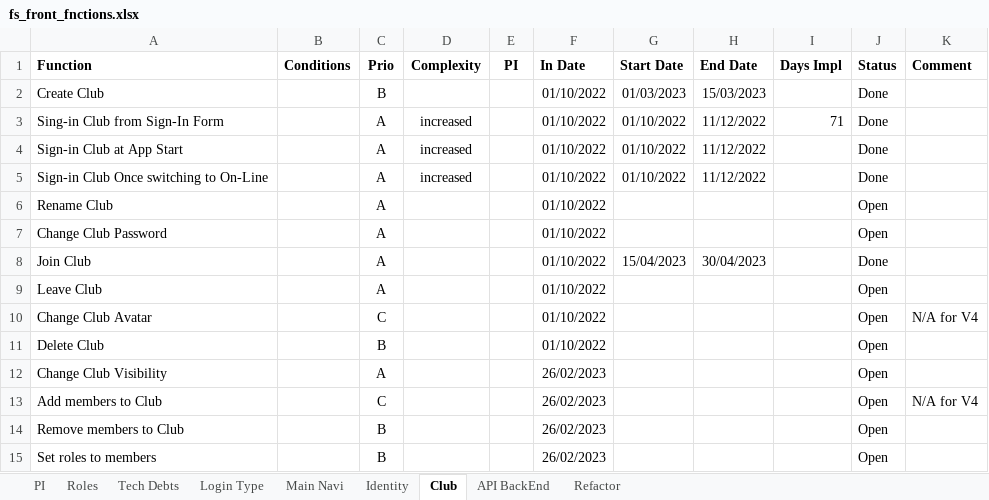
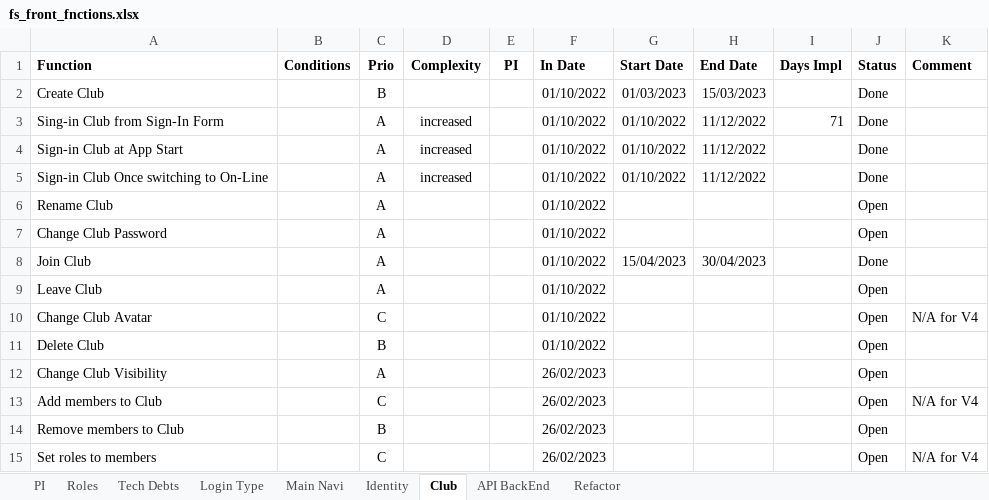
Before and after one commit to fellow7000/FlySafeFront, an Excel workbook: spec/fs_front_fnctions.xlsx, sheet Club, drawn as a sheet; values as stored, in another font and other column widths than the file's, no borders; conditional formats not drawn; the diff names each change by its address in the sheet, - before the commit and + after, or states it on an @@ line.

```diff
--- a/spec/fs_front_fnctions.xlsx (sheet Club)
+++ b/spec/fs_front_fnctions.xlsx (sheet Club)
-C15 (Prio): B
+C15 (Prio): C
-K15 (Comment): (empty)
+K15 (Comment): N/A for V4
```
Also changed, not shown: sheet PI, 2 other files.
